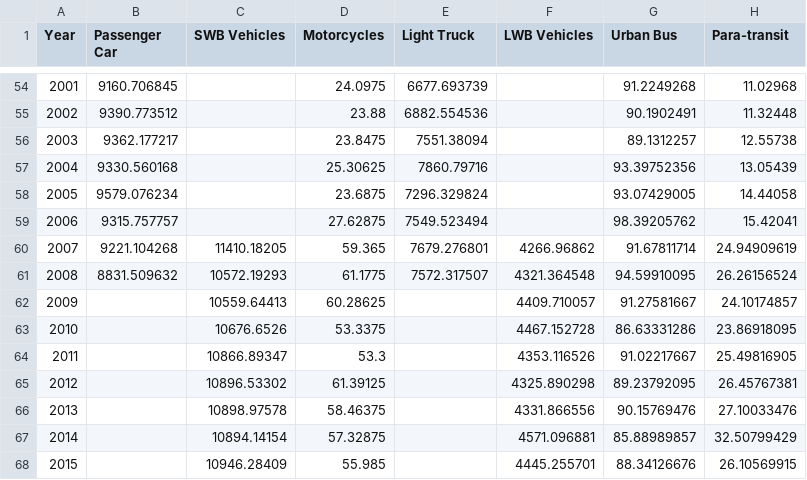
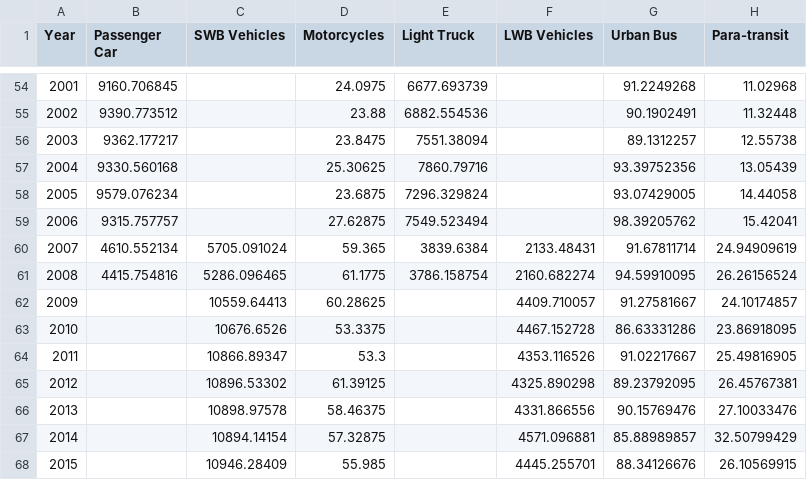
Before and after one commit to NREL/EnergyIntensityIndicators, a CSV file: EnergyIntensityIndicators/Transportation/passenger_based_energy_use.csv, drawn as a sheet; only a part is shown, gaps mark what is left out; the diff names each change by its address in the sheet, - before the commit and + after, or states it on an @@ line.

```diff
--- a/EnergyIntensityIndicators/Transportation/passenger_based_energy_use.csv
+++ b/EnergyIntensityIndicators/Transportation/passenger_based_energy_use.csv
-B60 (Passenger Car): 9221.104268
+B60 (Passenger Car): 4610.552134
-C60 (SWB Vehicles): 11410.18205
+C60 (SWB Vehicles): 5705.091024
-E60 (Light Truck): 7679.276801
+E60 (Light Truck): 3839.6384
-F60 (LWB Vehicles): 4266.96862
+F60 (LWB Vehicles): 2133.48431
-B61 (Passenger Car): 8831.509632
+B61 (Passenger Car): 4415.754816
-C61 (SWB Vehicles): 10572.19293
+C61 (SWB Vehicles): 5286.096465
-E61 (Light Truck): 7572.317507
+E61 (Light Truck): 3786.158754
-F61 (LWB Vehicles): 4321.364548
+F61 (LWB Vehicles): 2160.682274
```
Also changed, not shown: EnergyIntensityIndicators/Transportation/passenger_based_activity.csv.
